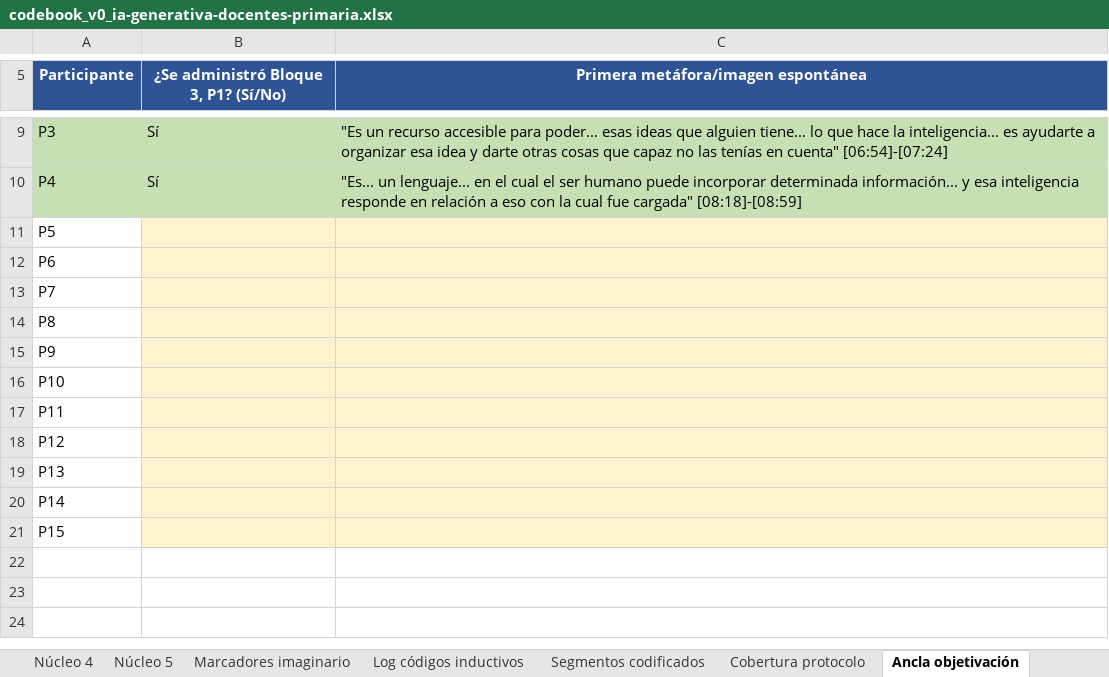
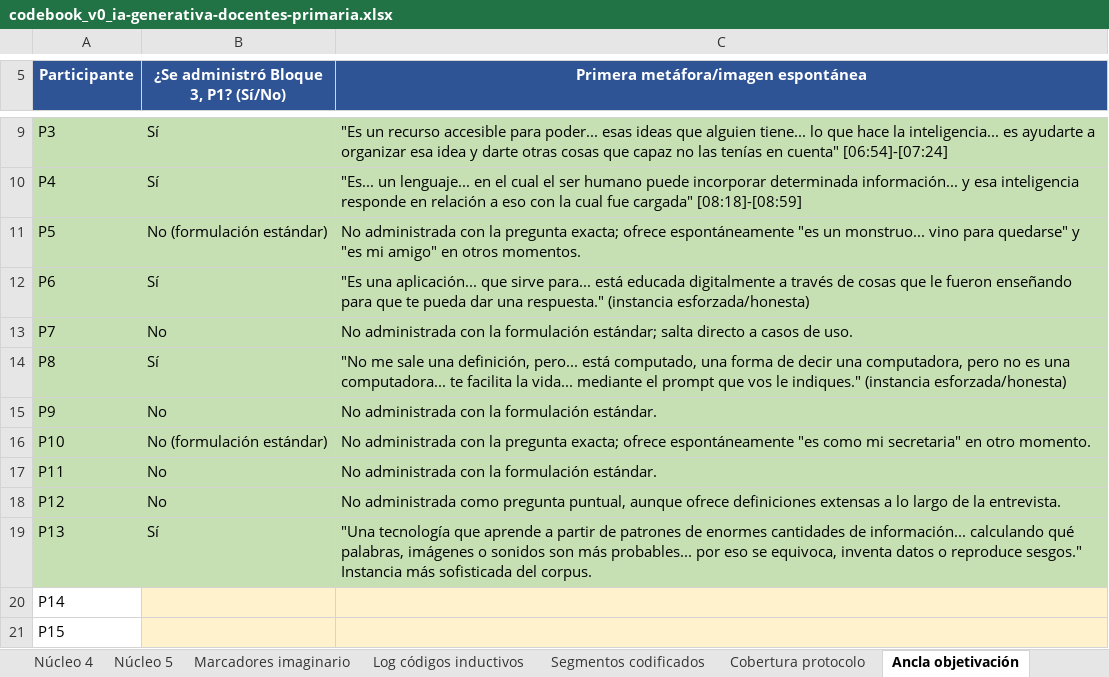
Before and after one commit to marcelaordiz/clo-author, an Excel workbook: quality_reports/strategy/ia-generativa-docentes-primaria/codebook_v0_ia-generativa-docentes-primaria.xlsx, sheet Ancla objetivación, drawn as a sheet; only a part is shown, gaps mark what is left out; values as stored, in another font and other column widths than the file's, no borders; the diff names each change by its address in the sheet, - before the commit and + after, or states it on an @@ line.

```diff
--- a/quality_reports/strategy/ia-generativa-docentes-primaria/codebook_v0_ia-generativa-docentes-primaria.xlsx (sheet Ancla objetivación)
+++ b/quality_reports/strategy/ia-generativa-docentes-primaria/codebook_v0_ia-generativa-docentes-primaria.xlsx (sheet Ancla objetivación)
-A11:A19 fill: none
+A11:A19 fill: #C6E0B4
-B11: (empty)
+B11: No (formulación estándar)
-B11:C19 fill: #FFF2CC
+B11:C19 fill: #C6E0B4
-C11: (empty)
+C11: No administrada con la pregunta exacta; ofrece espontáneamente "es un monstruo... vino para quedarse" y "es mi amigo" en otros momentos.
-B12: (empty)
+B12: Sí
-C12: (empty)
+C12: "Es una aplicación... que sirve para... está educada digitalmente a través de cosas que le fueron enseñando para que te pueda dar una respuesta." (instancia esforzada/honesta)
-B13: (empty)
+B13: No
-C13: (empty)
+C13: No administrada con la formulación estándar; salta directo a casos de uso.
-B14: (empty)
+B14: Sí
-C14: (empty)
+C14: "No me sale una definición, pero... está computado, una forma de decir una computadora, pero no es una computadora... te facilita la vida... mediante el prompt que vos le indiques." (instancia esforzada/honesta)
-B15: (empty)
+B15: No
-C15: (empty)
+C15: No administrada con la formulación estándar.
-B16: (empty)
+B16: No (formulación estándar)
-C16: (empty)
+C16: No administrada con la pregunta exacta; ofrece espontáneamente "es como mi secretaria" en otro momento.
-B17:B18: (empty)
+B17:B18: No
-C17: (empty)
+C17: No administrada con la formulación estándar.
-C18: (empty)
+C18: No administrada como pregunta puntual, aunque ofrece definiciones extensas a lo largo de la entrevista.
-B19: (empty)
+B19: Sí
-C19: (empty)
+C19: "Una tecnología que aprende a partir de patrones de enormes cantidades de información... calculando qué palabras, imágenes o sonidos son más probables... por eso se equivoca, inventa datos o reproduce sesgos." Instancia más sofisticada del corpus.
```
Also changed, not shown: sheet Segmentos codificados, sheet Cobertura protocolo, sheet Saturación, sheet Log códigos inductivos, 2 other files.
